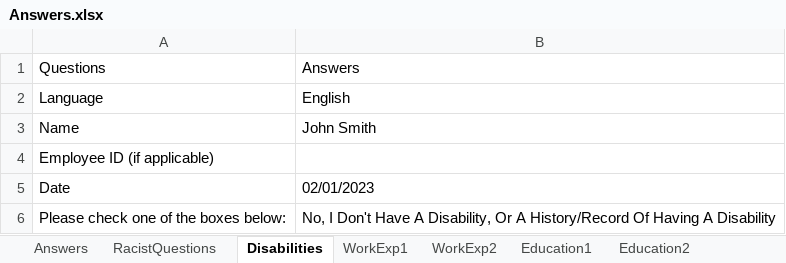
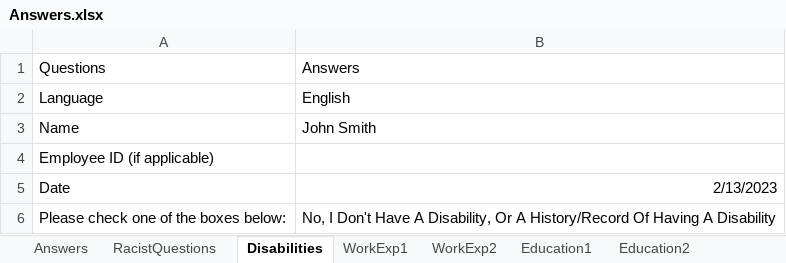
Before and after one commit to joshuagodwin/WorkdayAutomatedJobApp, an Excel workbook: Answers.xlsx, sheet Disabilities, drawn as a sheet; values as stored, in another font and other column widths than the file's, no borders; the diff names each change by its address in the sheet, - before the commit and + after, or states it on an @@ line.

```diff
--- a/Answers.xlsx (sheet Disabilities)
+++ b/Answers.xlsx (sheet Disabilities)
-B5: 02/01/2023
+B5: 2/13/2023
```
Also changed, not shown: 6 other files.
